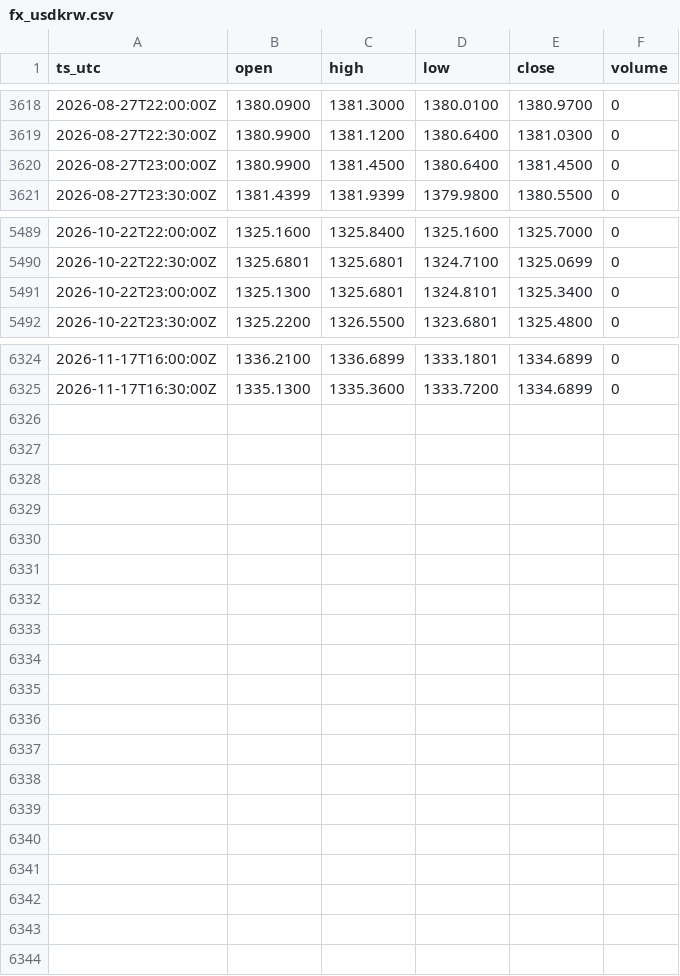
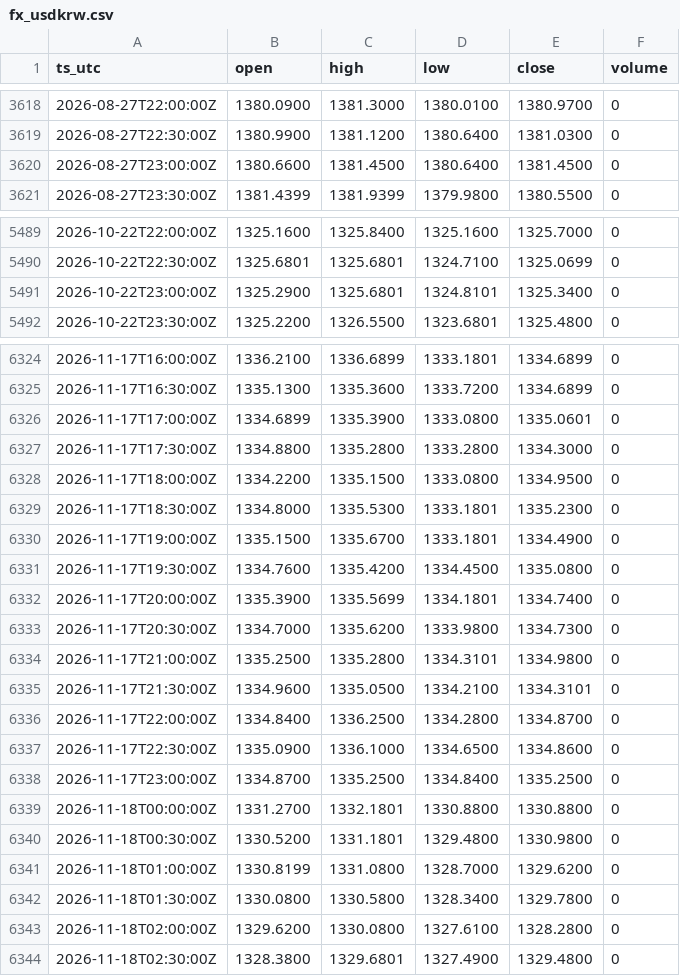
Before and after one commit to OntologyForCapital/skhynix-adr-parity, a CSV file: data/fx_usdkrw.csv, drawn as a sheet; only a part is shown, gaps mark what is left out; the diff covers the shown part only.

```diff
--- a/data/fx_usdkrw.csv
+++ b/data/fx_usdkrw.csv
@@ -3619,3 +3619,3 @@ ts_utc,open,high,low,close,volume
 2026-08-27T22:30:00Z,1380.9900,1381.1200,1380.6400,1381.0300,0
-2026-08-27T23:00:00Z,1380.9900,1381.4500,1380.6400,1381.4500,0
+2026-08-27T23:00:00Z,1380.6600,1381.4500,1380.6400,1381.4500,0
 2026-08-27T23:30:00Z,1381.4399,1381.9399,1379.9800,1380.5500,0
@@ -5490,3 +5490,3 @@ ts_utc,open,high,low,close,volume
 2026-10-22T22:30:00Z,1325.6801,1325.6801,1324.7100,1325.0699,0
-2026-10-22T23:00:00Z,1325.1300,1325.6801,1324.8101,1325.3400,0
+2026-10-22T23:00:00Z,1325.2900,1325.6801,1324.8101,1325.3400,0
 2026-10-22T23:30:00Z,1325.2200,1326.5500,1323.6801,1325.4800,0
@@ -6325 +6325,20 @@ ts_utc,open,high,low,close,volume
 2026-11-17T16:30:00Z,1335.1300,1335.3600,1333.7200,1334.6899,0
+2026-11-17T17:00:00Z,1334.6899,1335.3900,1333.0800,1335.0601,0
+2026-11-17T17:30:00Z,1334.8800,1335.2800,1333.2800,1334.3000,0
+2026-11-17T18:00:00Z,1334.2200,1335.1500,1333.0800,1334.9500,0
+2026-11-17T18:30:00Z,1334.8000,1335.5300,1333.1801,1335.2300,0
+2026-11-17T19:00:00Z,1335.1500,1335.6700,1333.1801,1334.4900,0
+2026-11-17T19:30:00Z,1334.7600,1335.4200,1334.4500,1335.0800,0
+2026-11-17T20:00:00Z,1335.3900,1335.5699,1334.1801,1334.7400,0
+2026-11-17T20:30:00Z,1334.7000,1335.6200,1333.9800,1334.7300,0
+2026-11-17T21:00:00Z,1335.2500,1335.2800,1334.3101,1334.9800,0
+2026-11-17T21:30:00Z,1334.9600,1335.0500,1334.2100,1334.3101,0
+2026-11-17T22:00:00Z,1334.8400,1336.2500,1334.2800,1334.8700,0
+2026-11-17T22:30:00Z,1335.0900,1336.1000,1334.6500,1334.8600,0
+2026-11-17T23:00:00Z,1334.8700,1335.2500,1334.8400,1335.2500,0
+2026-11-18T00:00:00Z,1331.2700,1332.1801,1330.8800,1330.8800,0
+2026-11-18T00:30:00Z,1330.5200,1331.1801,1329.4800,1330.9800,0
+2026-11-18T01:00:00Z,1330.8199,1331.0800,1328.7000,1329.6200,0
+2026-11-18T01:30:00Z,1330.0800,1330.5800,1328.3400,1329.7800,0
+2026-11-18T02:00:00Z,1329.6200,1330.0800,1327.6100,1328.2800,0
+2026-11-18T02:30:00Z,1328.3800,1329.6801,1327.4900,1329.4800,0
```
Also changed, not shown: 3 edited cells elsewhere in this file, data/kr_000660.csv, data/us_skhy.csv.
